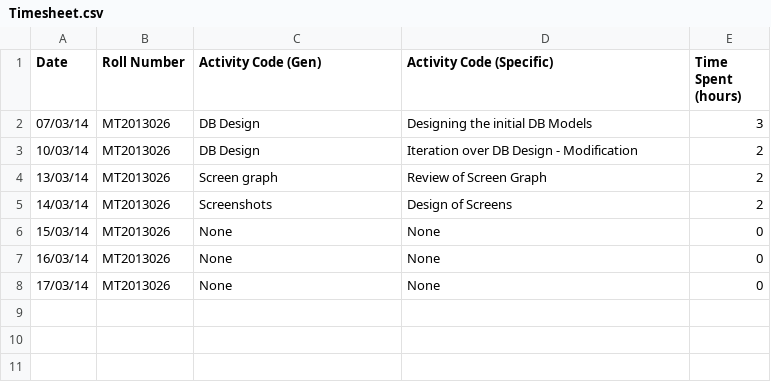
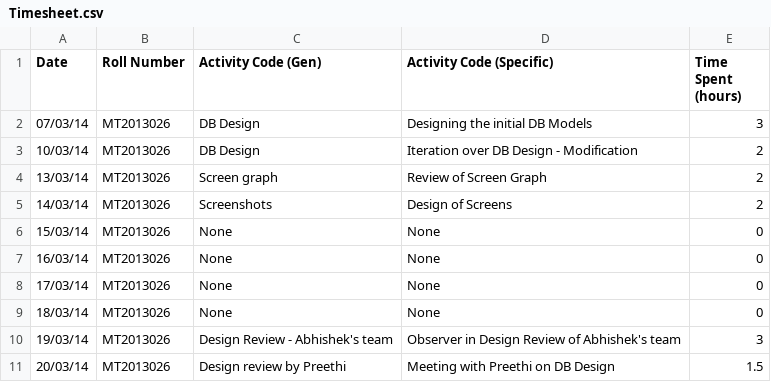
Before and after one commit to arjunswaj/facebook, a CSV file: Timesheet/Timesheet.csv, drawn as a sheet; the diff names each change by its address in the sheet, - before the commit and + after, or states it on an @@ line.

Commit message:
Update Timesheet.csv
Timesheet update by MT2013026

```diff
--- a/Timesheet/Timesheet.csv
+++ b/Timesheet/Timesheet.csv
+row 9: 18/03/14 | MT2013026 | None | None | 0
+row 10: 19/03/14 | MT2013026 | Design Review - Abhishek's team | Observer in Design Review of Abhishek's team | 3
+row 11: 20/03/14 | MT2013026 | Design review by Preethi | Meeting with Preethi on DB Design | 1.5
```
